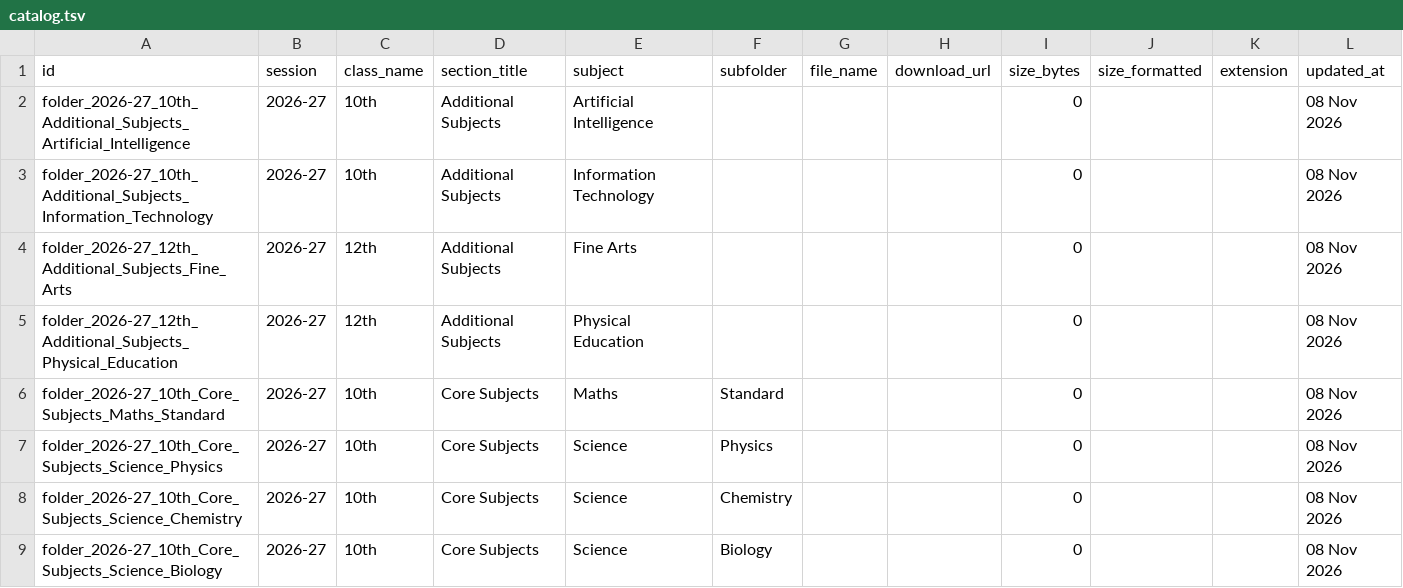
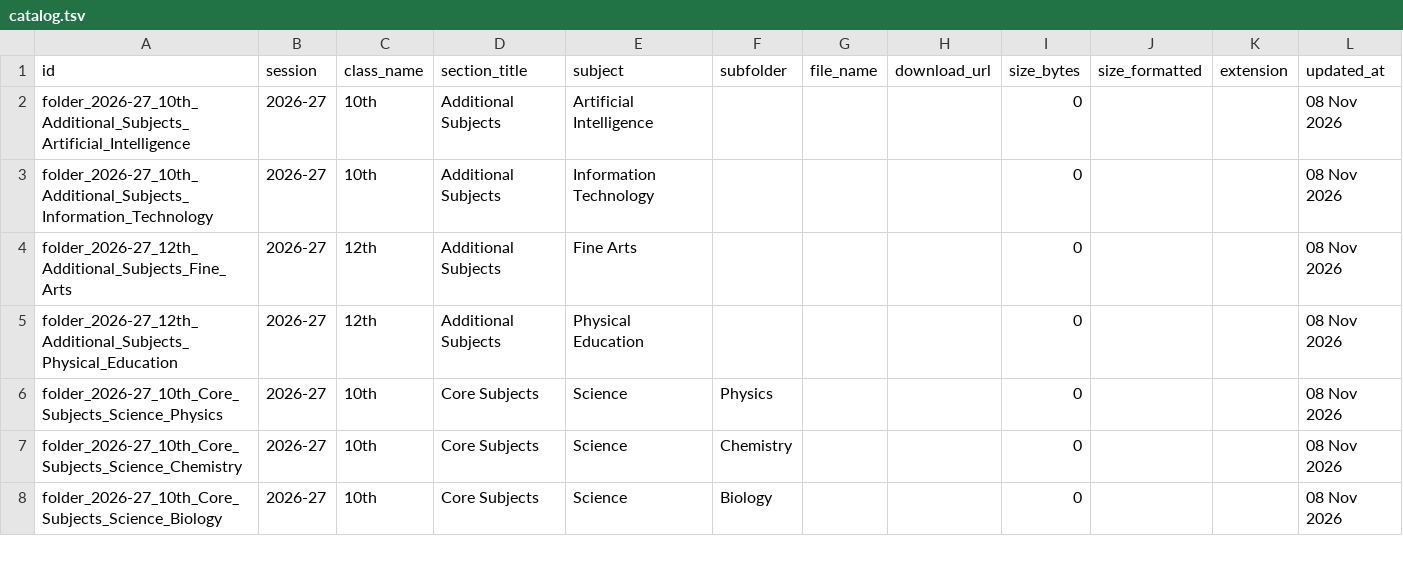
Before and after one commit to backendworkspacee/mitra, a TSV file: catalog.tsv, drawn as a sheet; only a part is shown; the diff names each change by its address in the sheet, - before the commit and + after, or states it on an @@ line.

Commit message:
Update catalog.tsv table [Marks Mitra Admin]

```diff
--- a/catalog.tsv
+++ b/catalog.tsv
-row 6: folder_2026-27_10th_Core_Subjects_Maths_Standard | 2026-27 | 10th | Core Subjects | Maths | Standard |  |  | 0 |  |  | 08 Nov 2026
```
